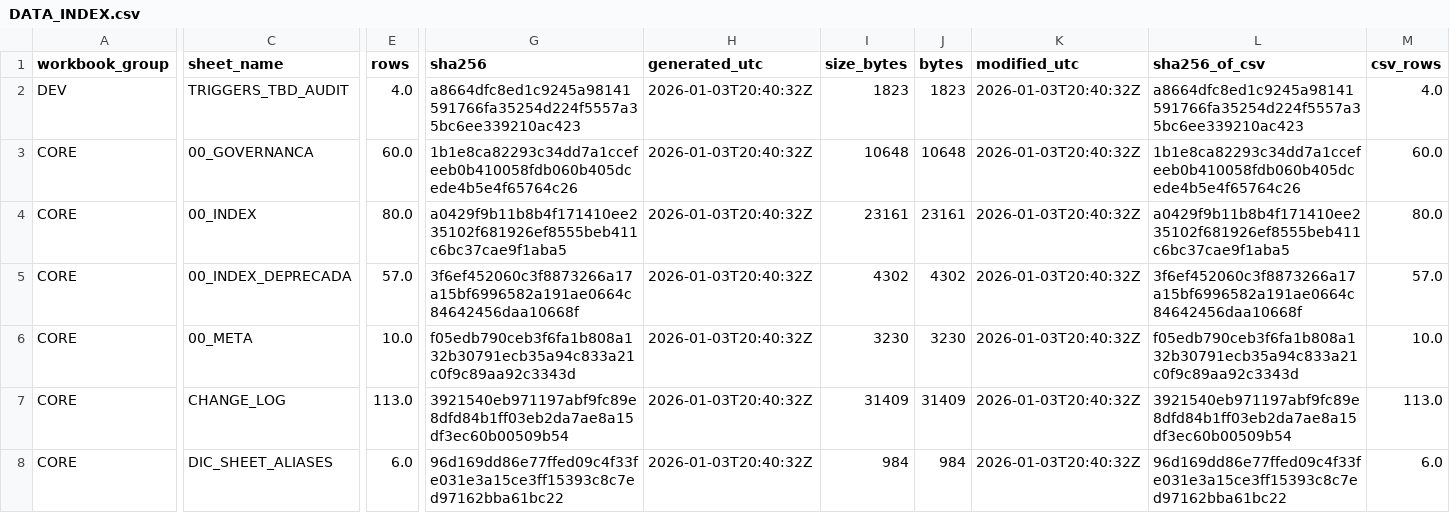
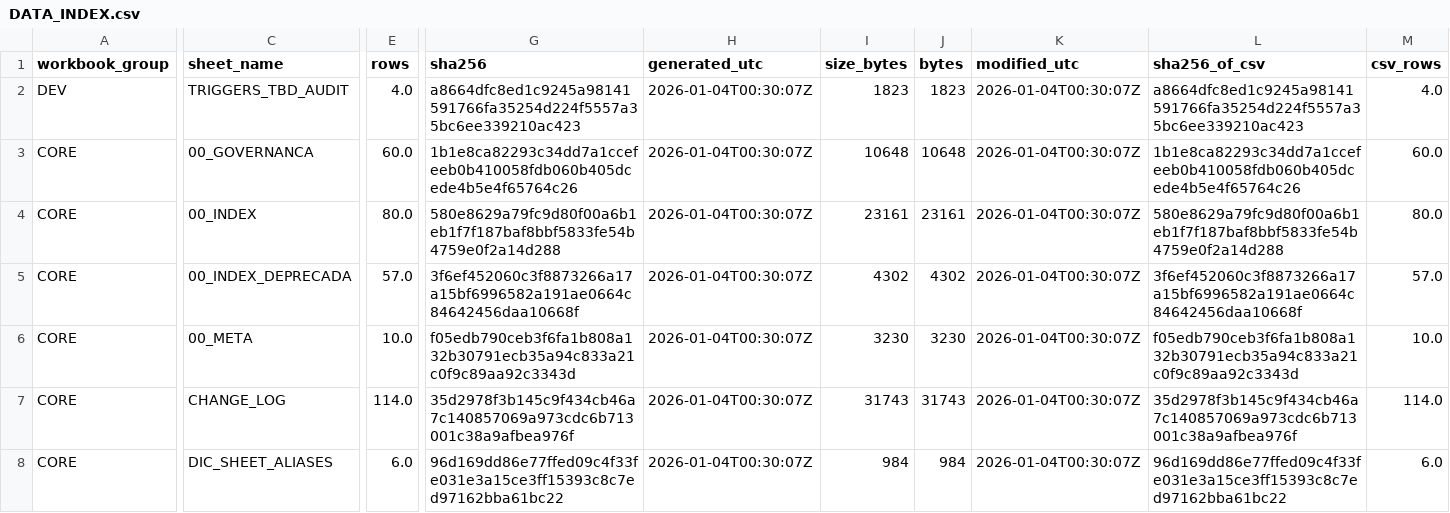
Before and after one commit to MartinFMelcop/Adventures_Unleashed_Rave_Master_Project, a CSV file: RM_QA/DATA/DATA_INDEX.csv, drawn as a sheet; only a part is shown, gaps mark what is left out; the diff covers the shown part only; the diff names each change by its address in the sheet, - before the commit and + after, or states it on an @@ line.

```diff
--- a/RM_QA/DATA/DATA_INDEX.csv
+++ b/RM_QA/DATA/DATA_INDEX.csv
-H2:H8 (generated_utc): 2026-01-03T20:40:32Z
+H2:H8 (generated_utc): 2026-01-04T00:30:07Z
-K2:K8 (modified_utc): 2026-01-03T20:40:32Z
+K2:K8 (modified_utc): 2026-01-04T00:30:07Z
-G4 (sha256): a0429f9b11b8b4f171410ee235102f681926ef8555beb411c6bc37cae9f1aba5
+G4 (sha256): 580e8629a79fc9d80f00a6b1eb1f7f187baf8bbf5833fe54b4759e0f2a14d288
-L4 (sha256_of_csv): a0429f9b11b8b4f171410ee235102f681926ef8555beb411c6bc37cae9f1aba5
+L4 (sha256_of_csv): 580e8629a79fc9d80f00a6b1eb1f7f187baf8bbf5833fe54b4759e0f2a14d288
-E7 (rows): 113.0
+E7 (rows): 114.0
-G7 (sha256): 3921540eb971197abf9fc89e8dfd84b1ff03eb2da7ae8a15df3ec60b00509b54
+G7 (sha256): 35d2978f3b145c9f434cb46a7c140857069a973cdc6b713001c38a9afbea976f
-I7 (size_bytes): 31409
+I7 (size_bytes): 31743
-J7 (bytes): 31409
+J7 (bytes): 31743
-L7 (sha256_of_csv): 3921540eb971197abf9fc89e8dfd84b1ff03eb2da7ae8a15df3ec60b00509b54
+L7 (sha256_of_csv): 35d2978f3b145c9f434cb46a7c140857069a973cdc6b713001c38a9afbea976f
-M7 (csv_rows): 113.0
+M7 (csv_rows): 114.0
```
Also changed, not shown: 168 edited cells elsewhere in this file, RM_QA/DATA/QA/LOG_AJUSTES.csv, 6 other files.
